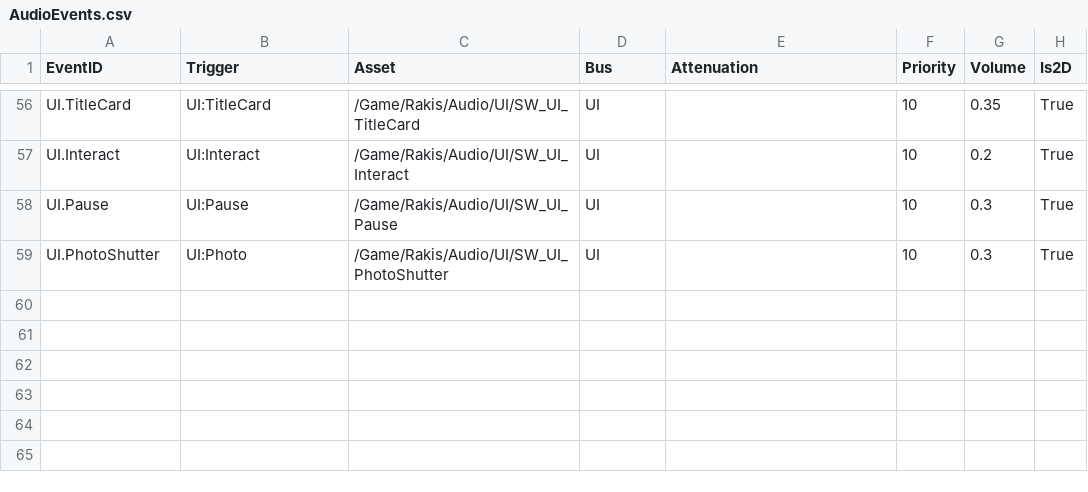
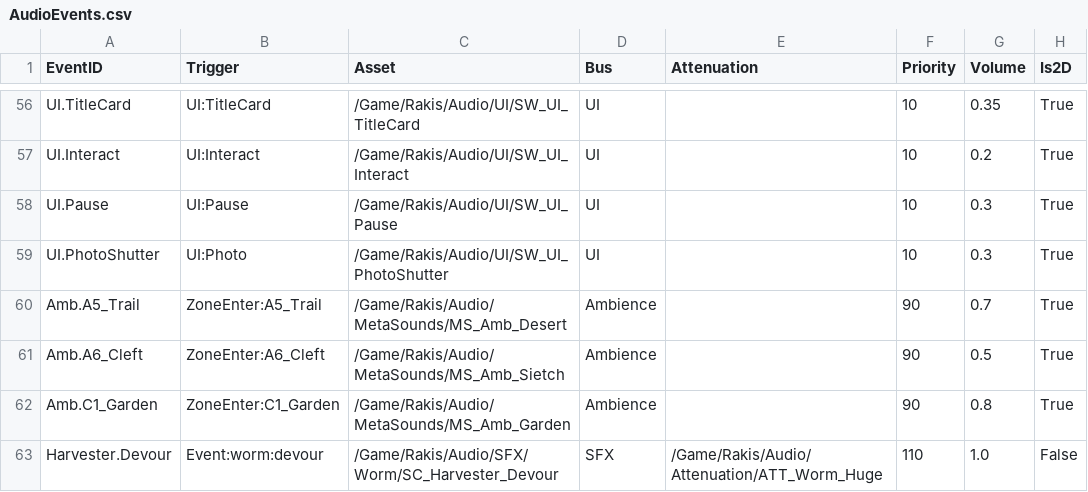
Before and after one commit to kenjaweallangels-gif/proj, a CSV file: Content/Rakis/Data/AudioEvents.csv, drawn as a sheet; only a part is shown, gaps mark what is left out; the diff names each change by its address in the sheet, - before the commit and + after, or states it on an @@ line.

```diff
--- a/Content/Rakis/Data/AudioEvents.csv
+++ b/Content/Rakis/Data/AudioEvents.csv
+row 60: Amb.A5_Trail | ZoneEnter:A5_Trail | /Game/Rakis/Audio/MetaSounds/MS_Amb_Desert | Ambience |  | 90 | 0.7 | True
+row 61: Amb.A6_Cleft | ZoneEnter:A6_Cleft | /Game/Rakis/Audio/MetaSounds/MS_Amb_Sietch | Ambience |  | 90 | 0.5 | True
+row 62: Amb.C1_Garden | ZoneEnter:C1_Garden | /Game/Rakis/Audio/MetaSounds/MS_Amb_Garden | Ambience |  | 90 | 0.8 | True
+row 63: Harvester.Devour | Event:worm:devour | /Game/Rakis/Audio/SFX/Worm/SC_Harvester_Devour | SFX | /Game/Rakis/Audio/Attenuation/ATT_Worm_Huge | 110 | 1.0 | False
```
Also changed, not shown: Content/Rakis/Data/Dialogue_S1.csv, Content/Rakis/Data/StoryBeats.csv, 1 other file.
